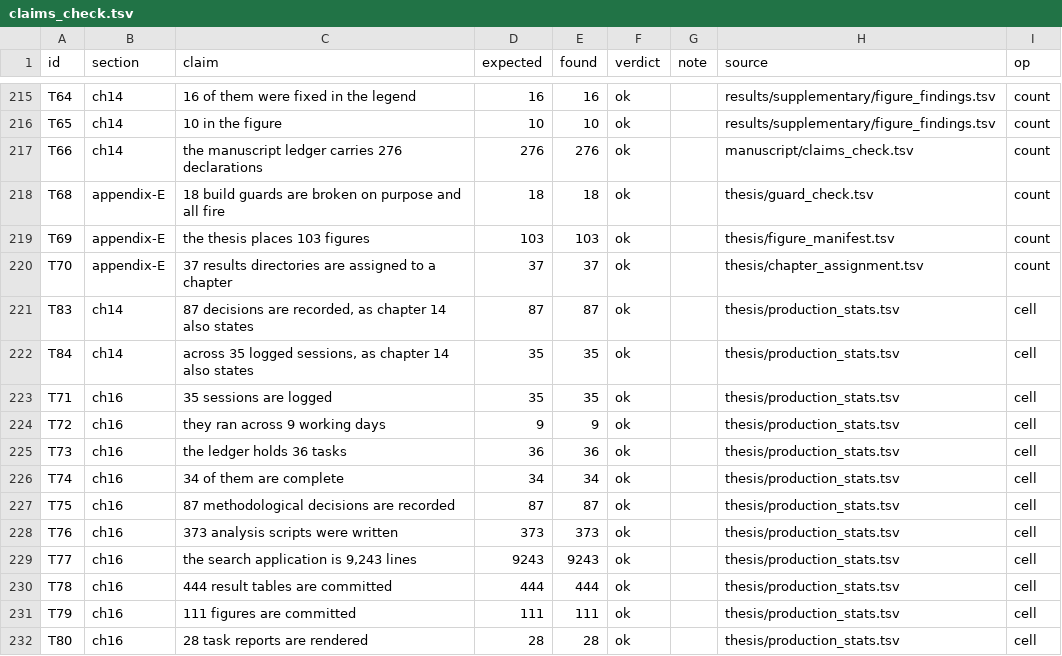
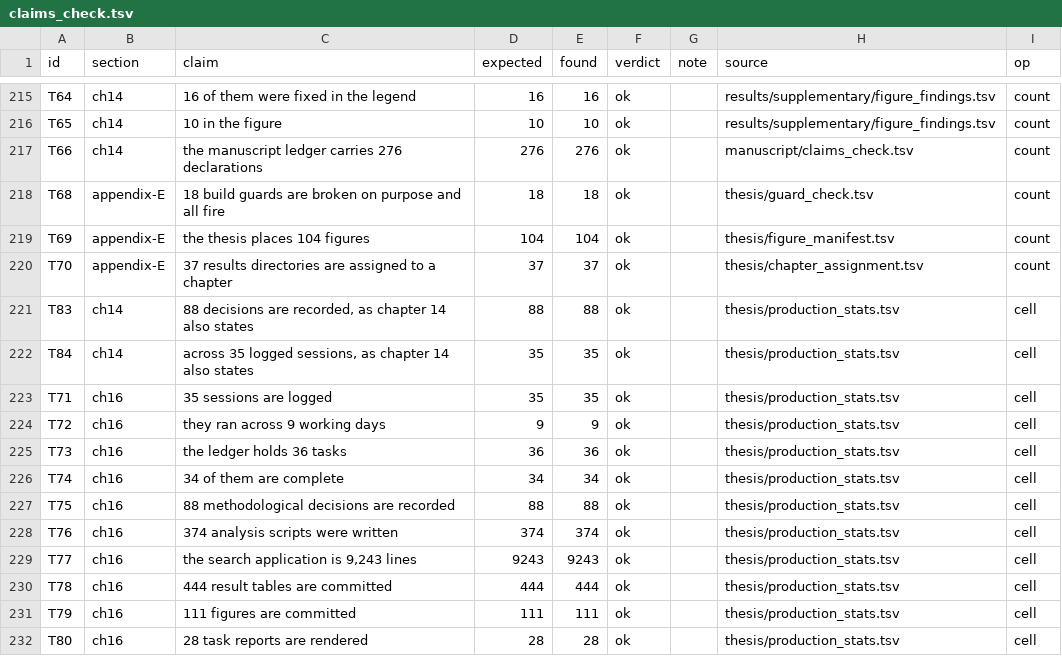
Before and after one commit to gddickinson/ip3r_genes, a TSV file: thesis/claims_check.tsv, drawn as a sheet; only a part is shown, gaps mark what is left out.

```diff
--- a/thesis/claims_check.tsv
+++ b/thesis/claims_check.tsv
@@ -218,5 +218,5 @@ T66	ch14	the manuscript ledger carries 276 declarations	276	276	ok		manuscript/c
 T68	appendix-E	18 build guards are broken on purpose and all fire	18	18	ok		thesis/guard_check.tsv	count
-T69	appendix-E	the thesis places 103 figures	103	103	ok		thesis/figure_manifest.tsv	count
+T69	appendix-E	the thesis places 104 figures	104	104	ok		thesis/figure_manifest.tsv	count
 T70	appendix-E	37 results directories are assigned to a chapter	37	37	ok		thesis/chapter_assignment.tsv	count
-T83	ch14	87 decisions are recorded, as chapter 14 also states	87	87	ok		thesis/production_stats.tsv	cell
+T83	ch14	88 decisions are recorded, as chapter 14 also states	88	88	ok		thesis/production_stats.tsv	cell
 T84	ch14	across 35 logged sessions, as chapter 14 also states	35	35	ok		thesis/production_stats.tsv	cell
@@ -226,4 +226,4 @@ T73	ch16	the ledger holds 36 tasks	36	36	ok		thesis/production_stats.tsv	cell
 T74	ch16	34 of them are complete	34	34	ok		thesis/production_stats.tsv	cell
-T75	ch16	87 methodological decisions are recorded	87	87	ok		thesis/production_stats.tsv	cell
-T76	ch16	373 analysis scripts were written	373	373	ok		thesis/production_stats.tsv	cell
+T75	ch16	88 methodological decisions are recorded	88	88	ok		thesis/production_stats.tsv	cell
+T76	ch16	374 analysis scripts were written	374	374	ok		thesis/production_stats.tsv	cell
 T77	ch16	the search application is 9,243 lines	9243	9243	ok		thesis/production_stats.tsv	cell
```
Also changed, not shown: thesis/figure_manifest.tsv, thesis/guard_check.tsv, 27 other files.
